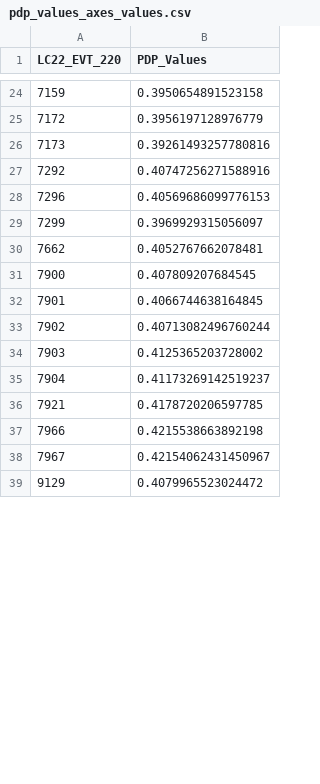
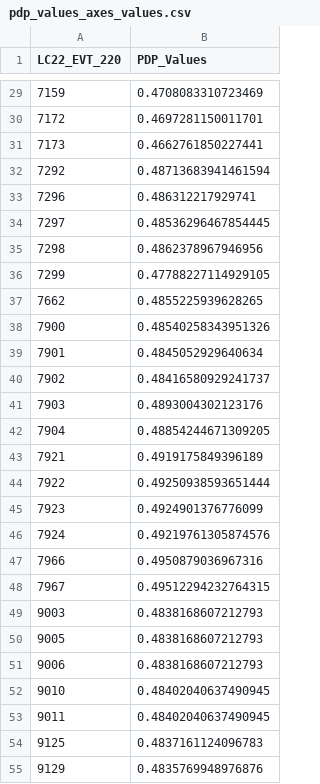
Before and after one commit to bo-maxwell-stevens/dixie-fire, a CSV file: Output/pdp_values_axes_values.csv, drawn as a sheet; only a part is shown, gaps mark what is left out; the diff covers the shown part only.

```diff
--- a/Output/pdp_values_axes_values.csv
+++ b/Output/pdp_values_axes_values.csv
@@ -24,16 +29,27 @@ LC22_EVT_220,PDP_Values
-7159,0.3950654891523158
-7172,0.3956197128976779
-7173,0.39261493257780816
-7292,0.40747256271588916
-7296,0.40569686099776153
-7299,0.3969929315056097
-7662,0.4052767662078481
-7900,0.407809207684545
-7901,0.4066744638164845
-7902,0.40713082496760244
-7903,0.4125365203728002
-7904,0.41173269142519237
-7921,0.4178720206597785
-7966,0.4215538663892198
-7967,0.42154062431450967
-9129,0.4079965523024472
+7159,0.4708083310723469
+7172,0.4697281150011701
+7173,0.4662761850227441
+7292,0.48713683941461594
+7296,0.486312217929741
+7297,0.48536296467854445
+7298,0.4862378967946956
+7299,0.47788227114929105
+7662,0.4855225939628265
+7900,0.48540258343951326
+7901,0.4845052929640634
+7902,0.48416580929241737
+7903,0.4893004302123176
+7904,0.48854244671309205
+7921,0.4919175849396189
+7922,0.49250938593651444
+7923,0.4924901376776099
+7924,0.49219761305874576
+7966,0.4950879036967316
+7967,0.49512294232764315
+9003,0.4838168607212793
+9005,0.4838168607212793
+9006,0.4838168607212793
+9010,0.48402040637490945
+9011,0.48402040637490945
+9125,0.4837161124096783
+9129,0.4835769948976876
```
Also changed, not shown: 9 added rows and 29 edited cells elsewhere in this file, 2 other files.
